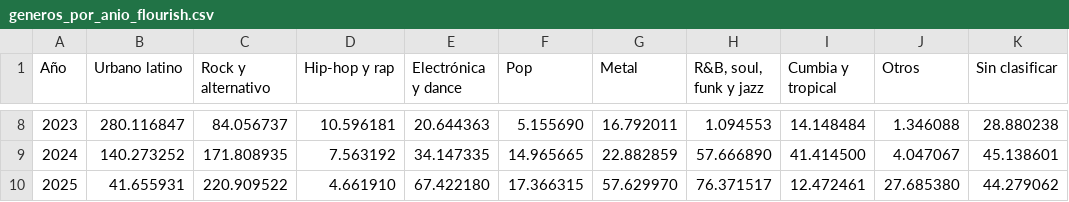
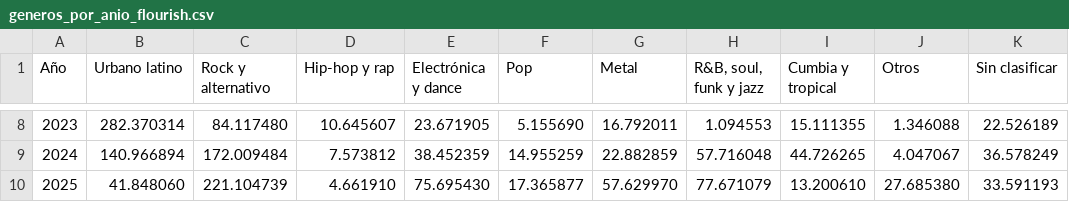
Before and after one commit to nmazzitelli/infovis, a CSV file: tp-datospersonales/data/generos_por_anio_flourish.csv, drawn as a sheet; only a part is shown, gaps mark what is left out; the diff covers the shown part only.

```diff
--- a/tp-datospersonales/data/generos_por_anio_flourish.csv
+++ b/tp-datospersonales/data/generos_por_anio_flourish.csv
@@ -8,3 +8,3 @@ Año,Urbano latino,Rock y alternativo,Hip-hop y rap,Electrónica y dance,Pop,Met
-2023,280.116847,84.056737,10.596181,20.644363,5.155690,16.792011,1.094553,14.148484,1.346088,28.880238
-2024,140.273252,171.808935,7.563192,34.147335,14.965665,22.882859,57.666890,41.414500,4.047067,45.138601
-2025,41.655931,220.909522,4.661910,67.422180,17.366315,57.629970,76.371517,12.472461,27.685380,44.279062
+2023,282.370314,84.117480,10.645607,23.671905,5.155690,16.792011,1.094553,15.111355,1.346088,22.526189
+2024,140.966894,172.009484,7.573812,38.452359,14.955259,22.882859,57.716048,44.726265,4.047067,36.578249
+2025,41.848060,221.104739,4.661910,75.695430,17.365877,57.629970,77.671079,13.200610,27.685380,33.591193
```
Also changed, not shown: 32 edited cells elsewhere in this file, tp-datospersonales/data/artistas_por_anio_tableau.csv, 6 other files.
